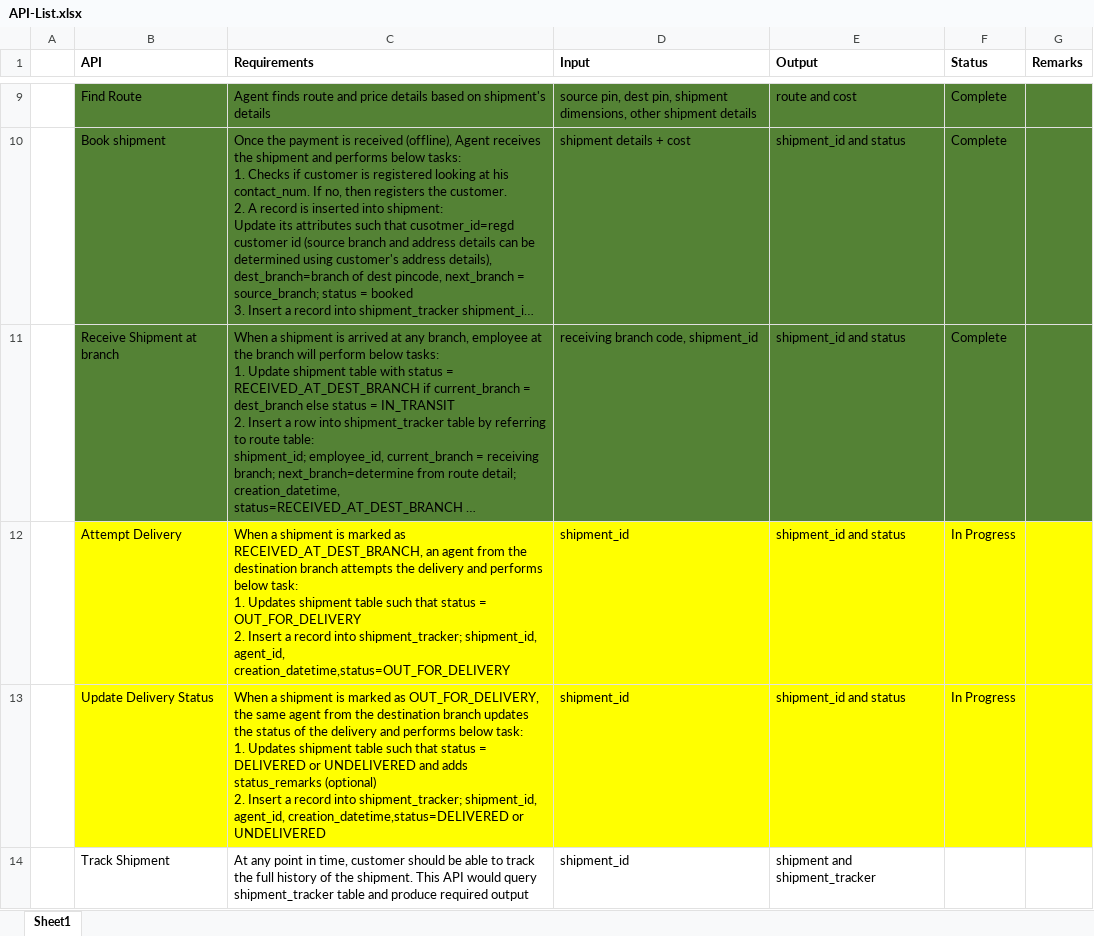
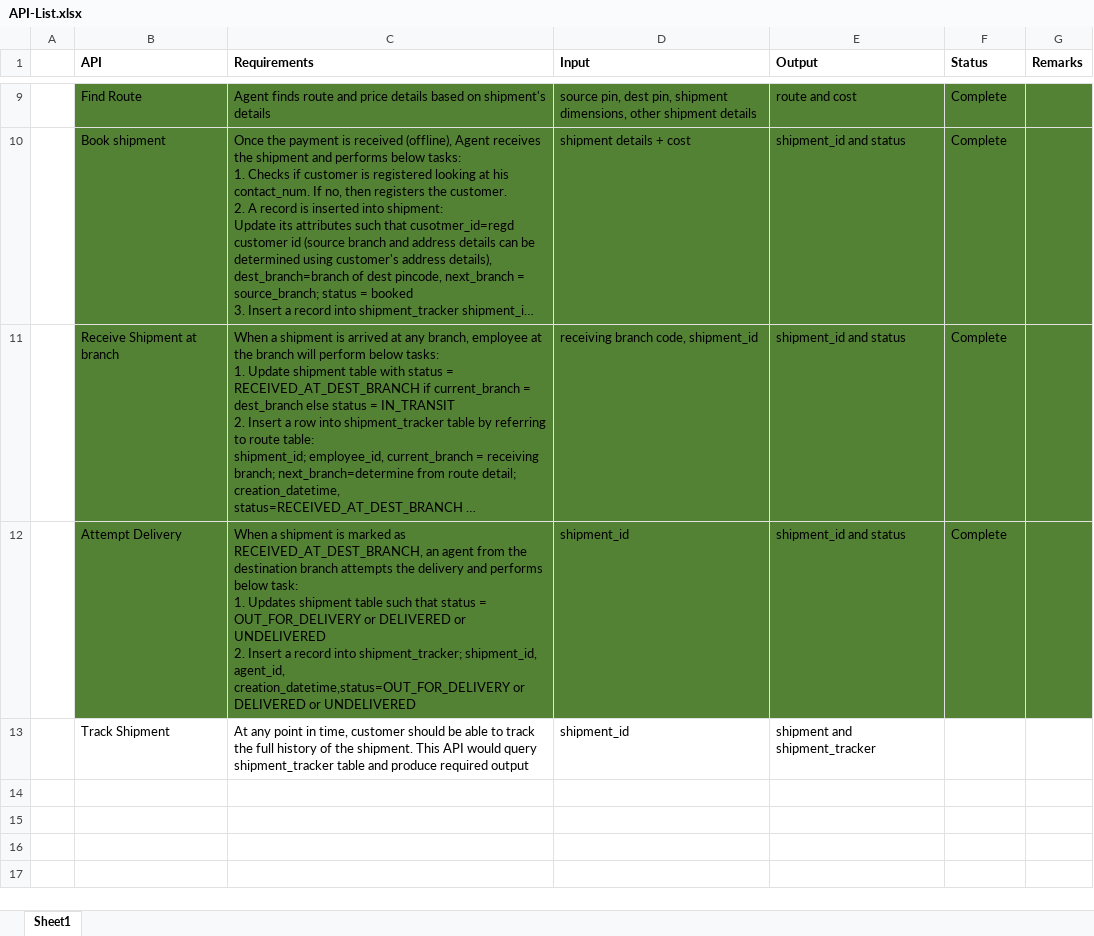
Before and after one commit to varenyavv/courier-mgmt-group-bm, an Excel workbook: Documentation/001-Requirement/API-List.xlsx, sheet Sheet1, drawn as a sheet; only a part is shown, gaps mark what is left out; long unchanged cells end in …; values as stored, in another font and other column widths than the file's, no borders; ↵ is a line break in a cell; the diff names each change by its address in the sheet, - before the commit and + after, or states it on an @@ line.

Commit message:
Deliver shipment API implementation

```diff
--- a/Documentation/001-Requirement/API-List.xlsx (sheet Sheet1)
+++ b/Documentation/001-Requirement/API-List.xlsx (sheet Sheet1)
-B12:G12 fill: #FFFF00
+B12:G12 fill: #548235
-C12 (Requirements): …= OUT_FOR_DELIVERY ↵ 2. Insert a record into shipment_tracker; shipment_id, agent_id, creation_datetime,status=OUT_FOR_DELIVERY
+C12 (Requirements): …= OUT_FOR_DELIVERY or DELIVERED or UNDELIVERED ↵ 2. Insert a record into shipment_tracker; shipment_id, agent_id, creation_datetime,status=OUT_FOR_DELIVERY or DELIVERED or UNDELIVERED
-F12 (Status): In Progress
+F12 (Status): Complete
-row 13:  | Update Delivery Status | When a shipment is marked as OUT_FOR_DELIVERY, the same agent from the destination branch updates the status of the delivery and performs below task: ↵ 1. Updates shipment table such that status = DELIVERED or UNDELIVERED and adds status_remarks (optional) ↵ 2. Insert a record into shipment_tracker; shipment_id, agent_id, creation_datetime,status=DELIVERED or UNDELIVERED | shipment_id | shipment_id and status | In Progress
```
Also changed, not shown: 10 other files.
